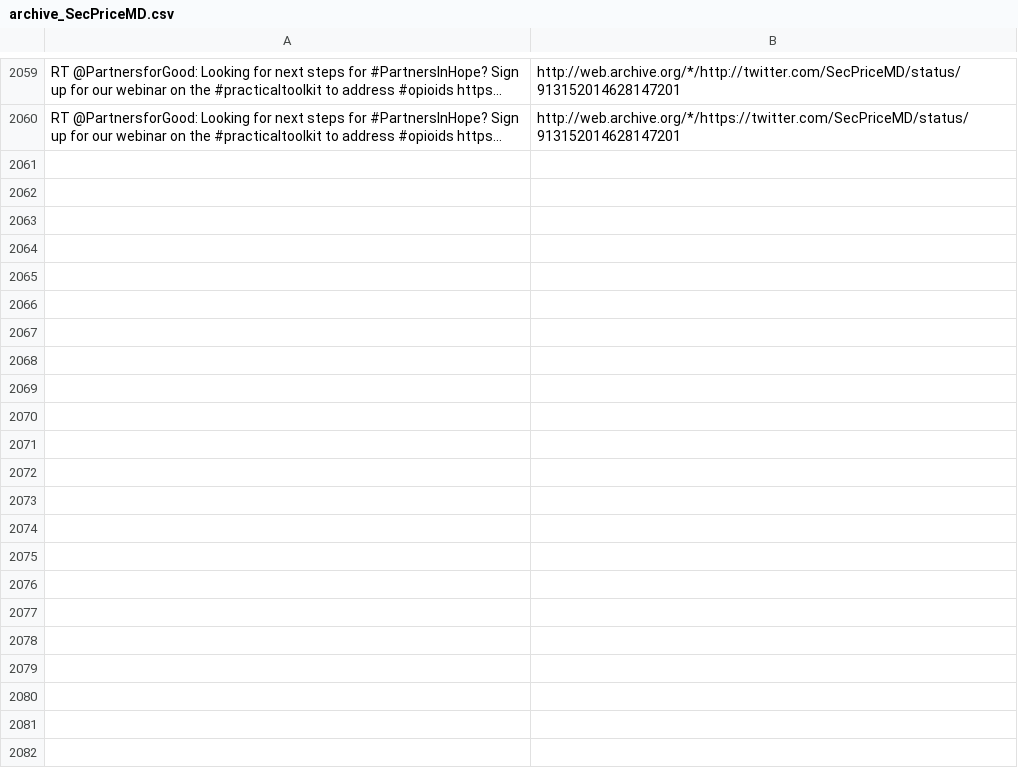
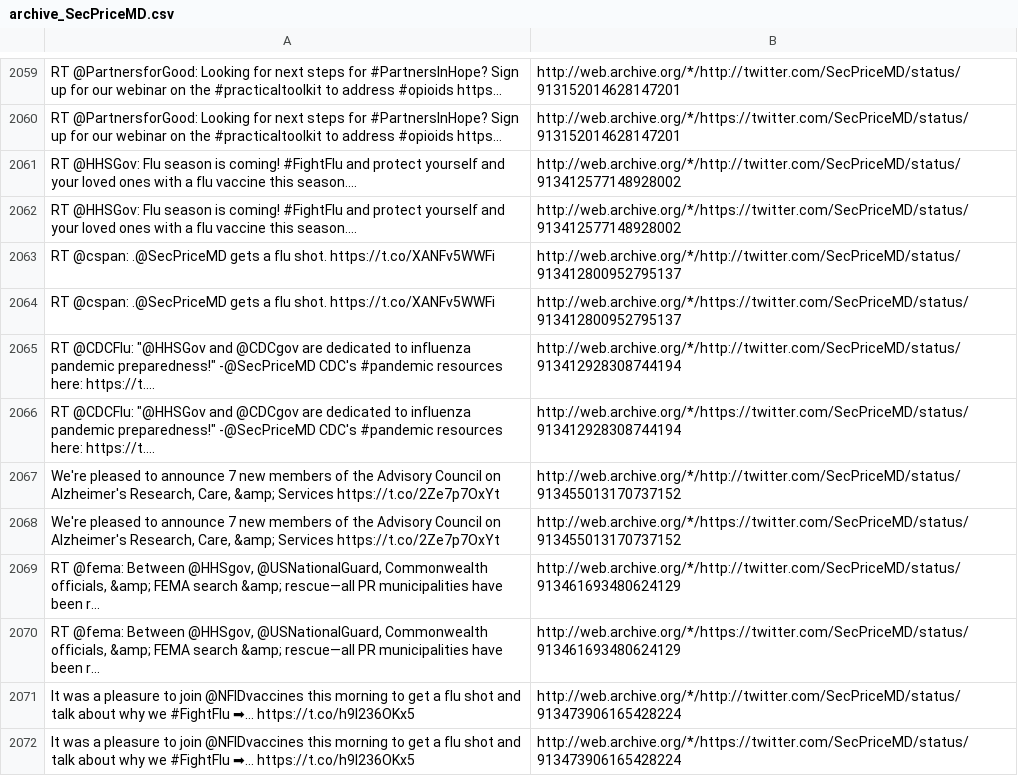
Before and after one commit to patrick-brian-mooney/archive-junta, a CSV file: data/archive_SecPriceMD.csv, drawn as a sheet; only a part is shown, gaps mark what is left out; the diff names each change by its address in the sheet, - before the commit and + after, or states it on an @@ line.

```diff
--- a/data/archive_SecPriceMD.csv
+++ b/data/archive_SecPriceMD.csv
+row 2061: RT @HHSGov: Flu season is coming! #FightFlu and protect yourself and your loved ones with a flu vaccine this season.… | http://web.archive.org/*/http://twitter.com/SecPriceMD/status/913412577148928002
+row 2062: RT @HHSGov: Flu season is coming! #FightFlu and protect yourself and your loved ones with a flu vaccine this season.… | http://web.archive.org/*/https://twitter.com/SecPriceMD/status/913412577148928002
+row 2063: RT @cspan: .@SecPriceMD gets a flu shot. https://t.co/XANFv5WWFi | http://web.archive.org/*/http://twitter.com/SecPriceMD/status/913412800952795137
+row 2064: RT @cspan: .@SecPriceMD gets a flu shot. https://t.co/XANFv5WWFi | http://web.archive.org/*/https://twitter.com/SecPriceMD/status/913412800952795137
+row 2065: RT @CDCFlu: "@HHSGov and @CDCgov are dedicated to influenza pandemic preparedness!" -@SecPriceMD CDC's #pandemic resources here: https://t.… | http://web.archive.org/*/http://twitter.com/SecPriceMD/status/913412928308744194
+row 2066: RT @CDCFlu: "@HHSGov and @CDCgov are dedicated to influenza pandemic preparedness!" -@SecPriceMD CDC's #pandemic resources here: https://t.… | http://web.archive.org/*/https://twitter.com/SecPriceMD/status/913412928308744194
+row 2067: We're pleased to announce 7 new members of the Advisory Council on Alzheimer's Research, Care, &amp; Services https://t.co/2Ze7p7OxYt | http://web.archive.org/*/http://twitter.com/SecPriceMD/status/913455013170737152
+row 2068: We're pleased to announce 7 new members of the Advisory Council on Alzheimer's Research, Care, &amp; Services https://t.co/2Ze7p7OxYt | http://web.archive.org/*/https://twitter.com/SecPriceMD/status/913455013170737152
+row 2069: RT @fema: Between @HHSgov, @USNationalGuard, Commonwealth officials, &amp; FEMA search &amp; rescue—all PR municipalities have been r… | http://web.archive.org/*/http://twitter.com/SecPriceMD/status/913461693480624129
+row 2070: RT @fema: Between @HHSgov, @USNationalGuard, Commonwealth officials, &amp; FEMA search &amp; rescue—all PR municipalities have been r… | http://web.archive.org/*/https://twitter.com/SecPriceMD/status/913461693480624129
+row 2071: It was a pleasure to join @NFIDvaccines this morning to get a flu shot and talk about why we #FightFlu ➡… https://t.co/h9l236OKx5 | http://web.archive.org/*/http://twitter.com/SecPriceMD/status/913473906165428224
+row 2072: It was a pleasure to join @NFIDvaccines this morning to get a flu shot and talk about why we #FightFlu ➡… https://t.co/h9l236OKx5 | http://web.archive.org/*/https://twitter.com/SecPriceMD/status/913473906165428224
```
Also changed, not shown: data/archive_SBALinda.csv, data/archive_SecretaryPerry.csv, 22 other files.
